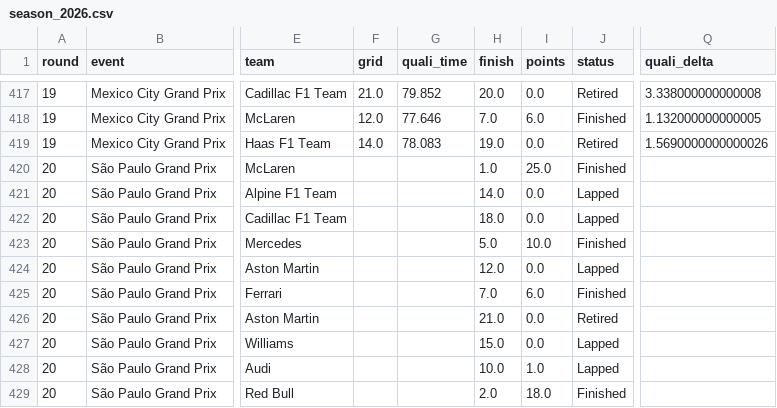
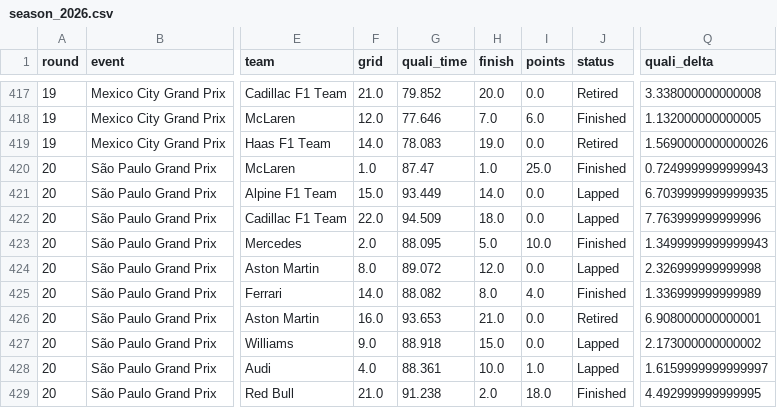
Before and after one commit to scgon/Formula1RaceAndGridPredictor, a CSV file: data/season_2026.csv, drawn as a sheet; only a part is shown, gaps mark what is left out; the diff covers the shown part only; the diff names each change by its address in the sheet, - before the commit and + after, or states it on an @@ line.

Commit message:
Re-fetch incomplete season rounds so a provider-lagged grid cannot break the race pipeline
The scheduled refresh can fetch a round while the results provider has
published race results but not yet the qualifying classification: the
round is saved with an all-NaN grid, and because collect_season only
re-fetches absent rounds it would never be repaired. The race page's
final prediction trains the gain model even for such a post target and
crashed (round 20 has no rows to predict), which is what failed CI.

- f1_common.collect_season gains a stale_rounds hook: incomplete cached
  rounds are re-fetched on every run, the keep="last" merge lets the
  re-fetched rows win, and a skipped re-fetch leaves the cached rows
- predict_race.stale_rounds flags fully grid-less cached rounds (shared
  by the championship and fantasy pipelines through race.collect_season)
- refresh_data.missing_rounds counts such rounds as missing so the
  scheduled workflow does not skip collection as "already complete"
- the race-page AppTest pins the newest round WITH a grid, staying
  offline and green even while the bundled CSV still holds a partial
  round
- data/season_2026.csv: round 20 (Sao Paulo) healed with the grid and
  quali times the provider has meanwhile published

```diff
--- a/data/season_2026.csv
+++ b/data/season_2026.csv
-F420 (grid): (empty)
+F420 (grid): 1.0
-G420 (quali_time): (empty)
+G420 (quali_time): 87.47
-Q420 (quali_delta): (empty)
+Q420 (quali_delta): 0.7249999999999943
-F421 (grid): (empty)
+F421 (grid): 15.0
-G421 (quali_time): (empty)
+G421 (quali_time): 93.449
-Q421 (quali_delta): (empty)
+Q421 (quali_delta): 6.7039999999999935
-F422 (grid): (empty)
+F422 (grid): 22.0
-G422 (quali_time): (empty)
+G422 (quali_time): 94.509
-Q422 (quali_delta): (empty)
+Q422 (quali_delta): 7.763999999999996
-F423 (grid): (empty)
+F423 (grid): 2.0
-G423 (quali_time): (empty)
+G423 (quali_time): 88.095
-Q423 (quali_delta): (empty)
+Q423 (quali_delta): 1.3499999999999943
-F424 (grid): (empty)
+F424 (grid): 8.0
-G424 (quali_time): (empty)
+G424 (quali_time): 89.072
-Q424 (quali_delta): (empty)
+Q424 (quali_delta): 2.326999999999998
-F425 (grid): (empty)
+F425 (grid): 14.0
-G425 (quali_time): (empty)
+G425 (quali_time): 88.082
-H425 (finish): 7.0
+H425 (finish): 8.0
-I425 (points): 6.0
+I425 (points): 4.0
-Q425 (quali_delta): (empty)
+Q425 (quali_delta): 1.336999999999989
-F426 (grid): (empty)
+F426 (grid): 16.0
-G426 (quali_time): (empty)
+G426 (quali_time): 93.653
-Q426 (quali_delta): (empty)
+Q426 (quali_delta): 6.908000000000001
-F427 (grid): (empty)
+F427 (grid): 9.0
-G427 (quali_time): (empty)
+G427 (quali_time): 88.918
-Q427 (quali_delta): (empty)
+Q427 (quali_delta): 2.173000000000002
-F428 (grid): (empty)
+F428 (grid): 4.0
-G428 (quali_time): (empty)
+G428 (quali_time): 88.361
-Q428 (quali_delta): (empty)
+Q428 (quali_delta): 1.6159999999999997
-F429 (grid): (empty)
+F429 (grid): 21.0
-G429 (quali_time): (empty)
+G429 (quali_time): 91.238
-Q429 (quali_delta): (empty)
+Q429 (quali_delta): 4.492999999999995
```
Also changed, not shown: 39 edited cells elsewhere in this file, 6 other files.
